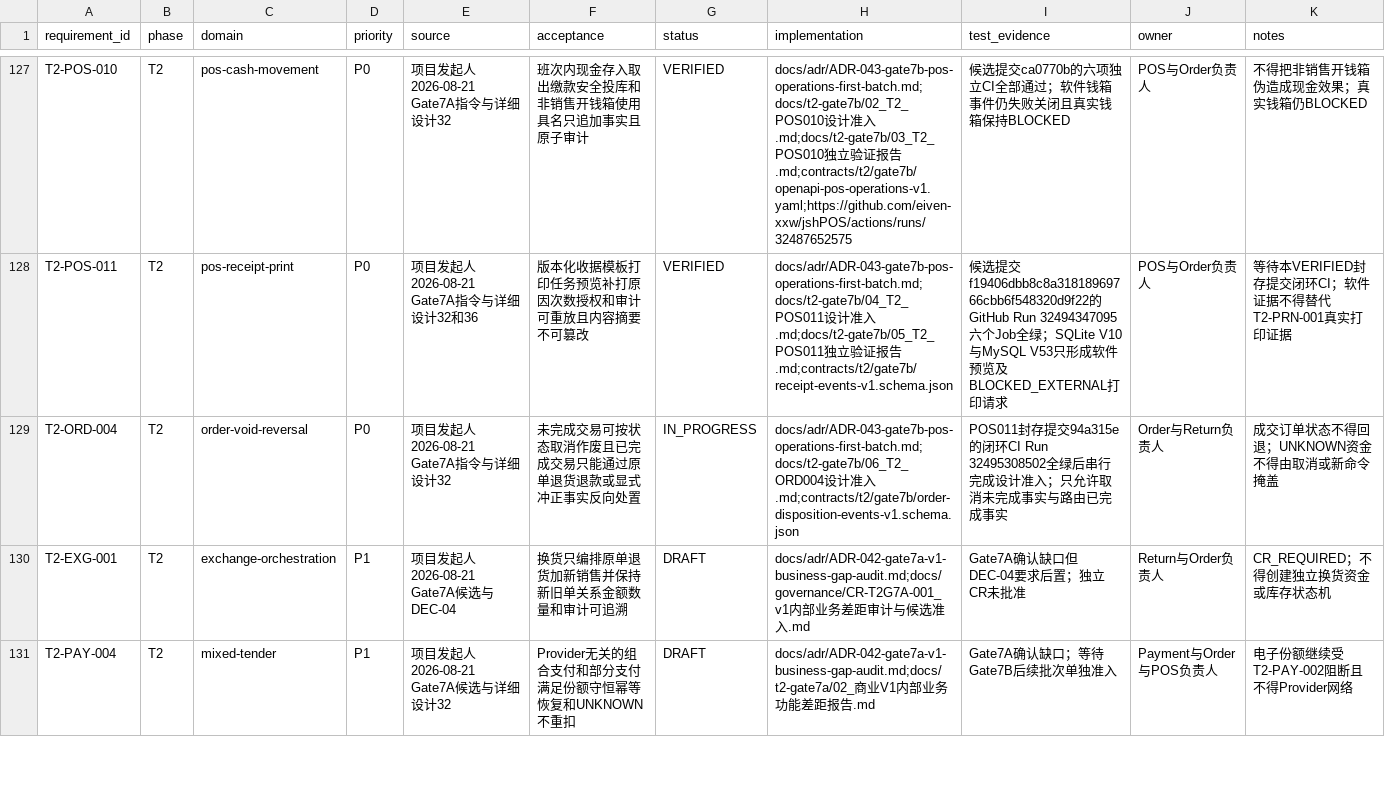
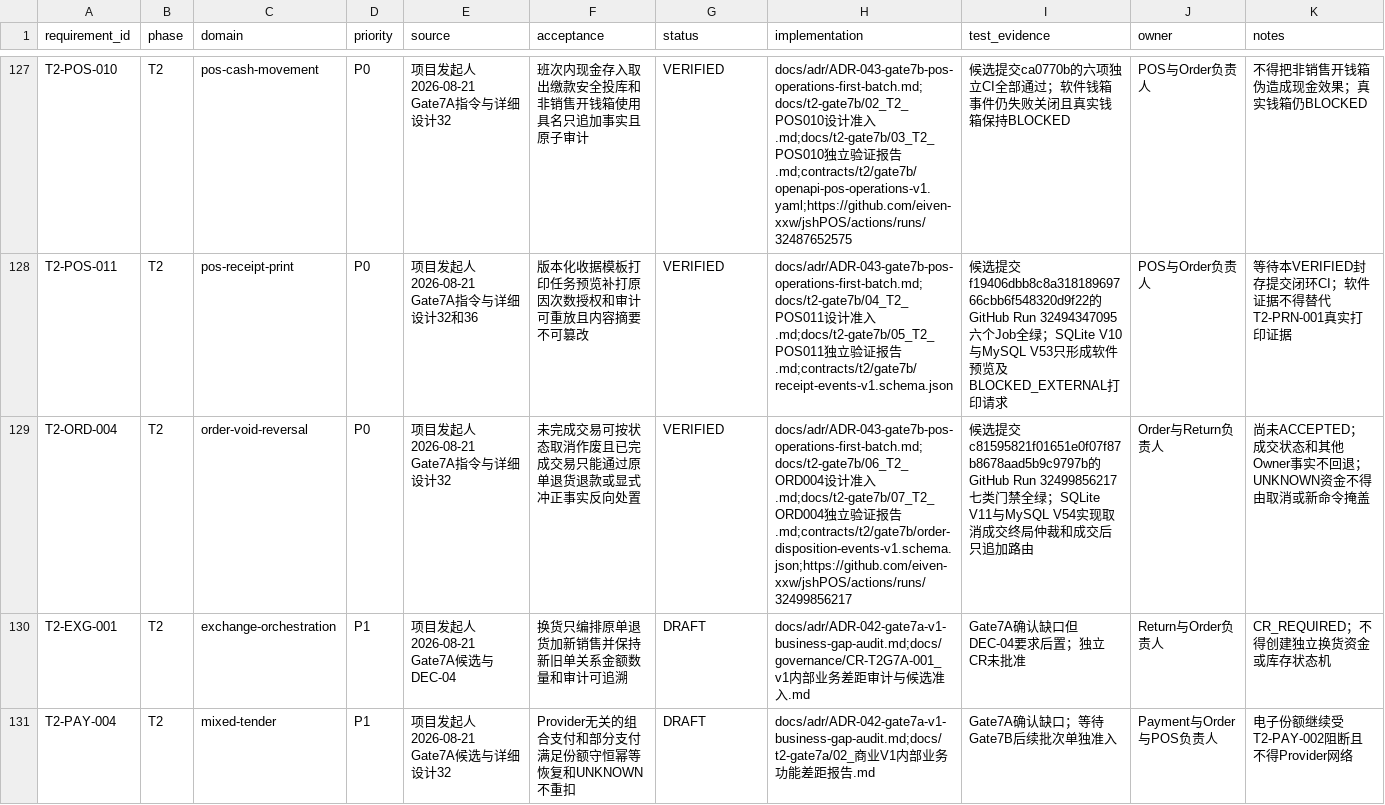
Before and after one commit to eiven-xxw/jshPOS, a CSV file: docs/governance/rtm.csv, drawn as a sheet; only a part is shown, gaps mark what is left out.

Commit message:
docs(gate7b): seal first batch verification

```diff
--- a/docs/governance/rtm.csv
+++ b/docs/governance/rtm.csv
@@ -128,3 +128,3 @@ T2-POS-010,T2,pos-cash-movement,P0,项目发起人2026-08-21 Gate7A指令与详
 T2-POS-011,T2,pos-receipt-print,P0,项目发起人2026-08-21 Gate7A指令与详细设计32和36,版本化收据模板打印任务预览补打原因次数授权和审计可重放且内容摘要不可篡改,VERIFIED,docs/adr/ADR-043-gate7b-pos-operations-first-batch.md;docs/t2-gate7b/04_T2_POS011设计准入.md;docs/t2-gate7b/05_T2_POS011独立验证报告.md;contracts/t2/gate7b/receipt-events-v1.schema.json,候选提交f19406dbb8c8a31818969766cbb6f548320d9f22的GitHub Run 32494347095六个Job全绿；SQLite V10与MySQL V53只形成软件预览及BLOCKED_EXTERNAL打印请求,POS与Order负责人,等待本VERIFIED封存提交闭环CI；软件证据不得替代T2-PRN-001真实打印证据
-T2-ORD-004,T2,order-void-reversal,P0,项目发起人2026-08-21 Gate7A指令与详细设计32,未完成交易可按状态取消作废且已完成交易只能通过原单退货退款或显式冲正事实反向处置,IN_PROGRESS,docs/adr/ADR-043-gate7b-pos-operations-first-batch.md;docs/t2-gate7b/06_T2_ORD004设计准入.md;contracts/t2/gate7b/order-disposition-events-v1.schema.json,POS011封存提交94a315e的闭环CI Run 32495308502全绿后串行完成设计准入；只允许取消未完成事实与路由已完成事实,Order与Return负责人,成交订单状态不得回退；UNKNOWN资金不得由取消或新命令掩盖
+T2-ORD-004,T2,order-void-reversal,P0,项目发起人2026-08-21 Gate7A指令与详细设计32,未完成交易可按状态取消作废且已完成交易只能通过原单退货退款或显式冲正事实反向处置,VERIFIED,docs/adr/ADR-043-gate7b-pos-operations-first-batch.md;docs/t2-gate7b/06_T2_ORD004设计准入.md;docs/t2-gate7b/07_T2_ORD004独立验证报告.md;contracts/t2/gate7b/order-disposition-events-v1.schema.json;https://github.com/eiven-xxw/jshPOS/actions/runs/32499856217,候选提交c81595821f01651e0f07f87b8678aad5b9c9797b的GitHub Run 32499856217七类门禁全绿；SQLite V11与MySQL V54实现取消成交终局仲裁和成交后只追加路由,Order与Return负责人,尚未ACCEPTED；成交状态和其他Owner事实不回退；UNKNOWN资金不得由取消或新命令掩盖
 T2-EXG-001,T2,exchange-orchestration,P1,项目发起人2026-08-21 Gate7A候选与DEC-04,换货只编排原单退货加新销售并保持新旧单关系金额数量和审计可追溯,DRAFT,docs/adr/ADR-042-gate7a-v1-business-gap-audit.md;docs/governance/CR-T2G7A-001_v1内部业务差距审计与候选准入.md,Gate7A确认缺口但DEC-04要求后置；独立CR未批准,Return与Order负责人,CR_REQUIRED；不得创建独立换货资金或库存状态机
```
Also changed, not shown: 6 other files.
